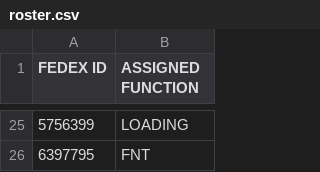
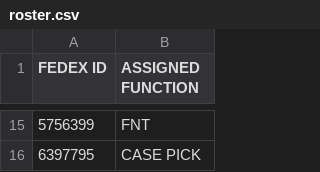
Before and after one commit to FSCFERRERO/ferrero-roster, a CSV file: roster.csv, drawn as a sheet; only a part is shown, gaps mark what is left out; the diff covers the shown part only.

Commit message:
Update roster.csv

```diff
--- a/roster.csv
+++ b/roster.csv
@@ -25,2 +15,2 @@ FEDEX ID,ASSIGNED FUNCTION
-5756399	,LOADING
-6397795	,FNT
+5756399	,FNT
+6397795	,CASE PICK
```
Also changed, not shown: 9 added rows, 19 removed rows and 4 edited cells elsewhere in this file.
